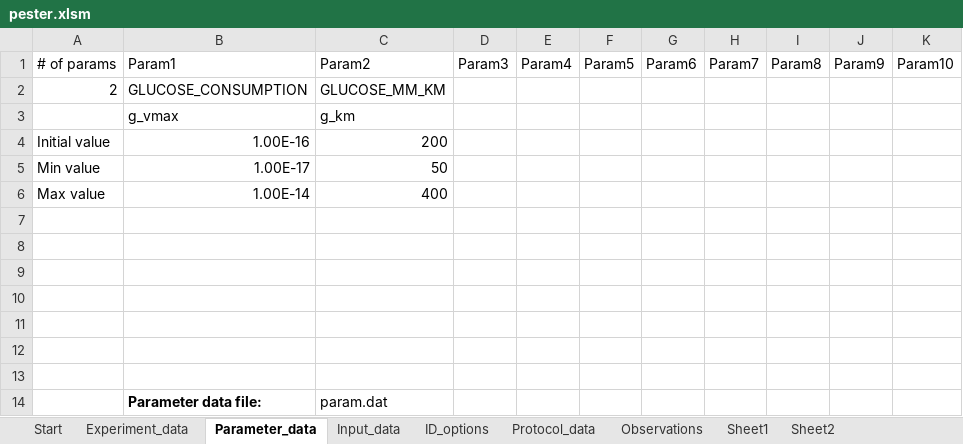
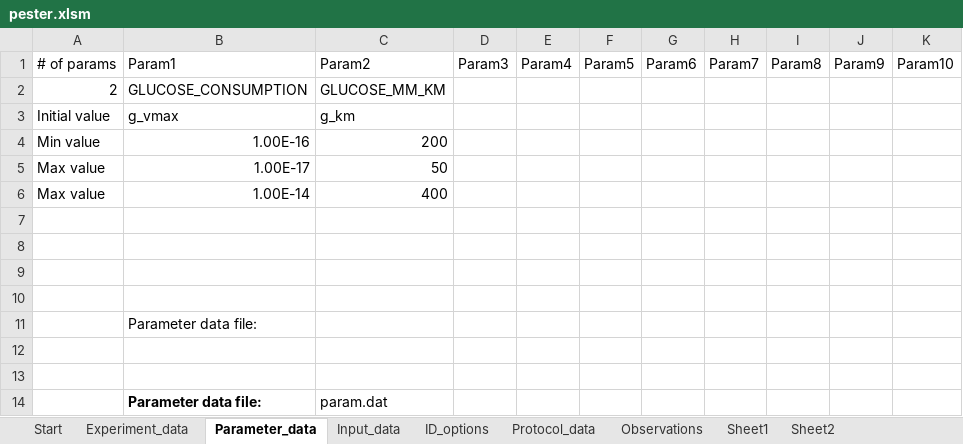
Before and after one commit to gibbogle/monolayer_m-abm, an Excel workbook: pester/pester.xlsm, sheet Parameter_data, drawn as a sheet; values as stored, in another font and other column widths than the file's, no borders; charts and pictures not drawn; the diff names each change by its address in the sheet, - before the commit and + after, or states it on an @@ line.

```diff
--- a/pester/pester.xlsm (sheet Parameter_data)
+++ b/pester/pester.xlsm (sheet Parameter_data)
-A3: (empty)
+A3: Initial value
-A4: Initial value
+A4: Min value
-A5: Min value
+A5: Max value
-B11: (empty)
+B11: Parameter data file:
```
Also changed, not shown: sheet Sheet1, sheet Start, sheet Experiment_data, charts or pictures, 2 other files.
